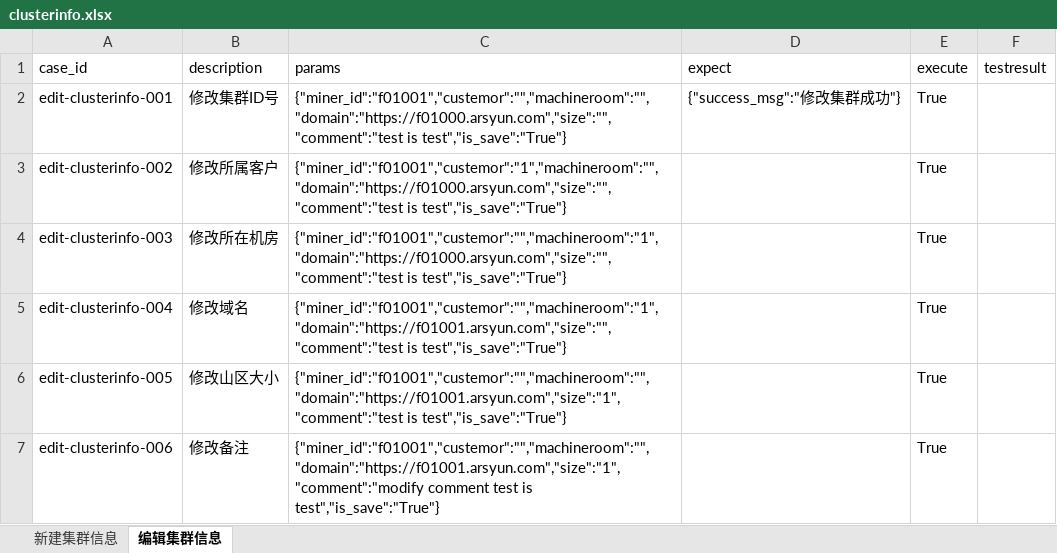
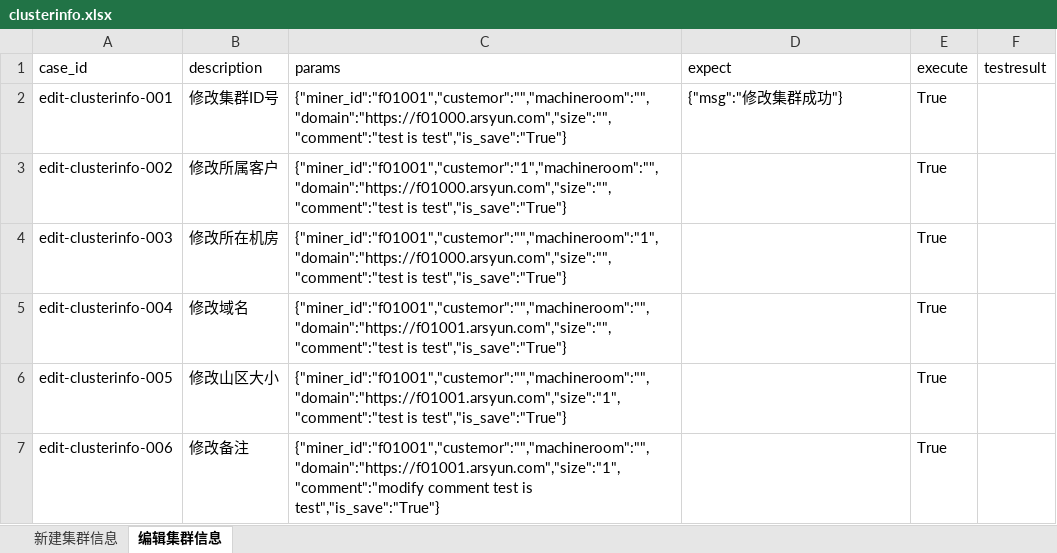
Before and after one commit to terry-9527/auto-opstest, an Excel workbook: testdatas/clusterinfo.xlsx, sheet 编辑集群信息, drawn as a sheet; values as stored, in another font and other column widths than the file's, no borders; the diff names each change by its address in the sheet, - before the commit and + after, or states it on an @@ line.

```diff
--- a/testdatas/clusterinfo.xlsx (sheet 编辑集群信息)
+++ b/testdatas/clusterinfo.xlsx (sheet 编辑集群信息)
-D2 (expect): {"success_msg":"修改集群成功"}
+D2 (expect): {"msg":"修改集群成功"}
-C5 (params): {"miner_id":"f01001","custemor":"","machineroom":"1","domain":"https://f01001.arsyun.com","size":"","comment":"test is test","is_save":"True"}
+C5 (params): {"miner_id":"f01001","custemor":"","machineroom":"","domain":"https://f01001.arsyun.com","size":"","comment":"test is test","is_save":"True"}
```
Also changed, not shown: sheet 新建集群信息, testdatas/machineroominfo.xlsx, testdatas/usermanagement.xlsx, 21 other files.
